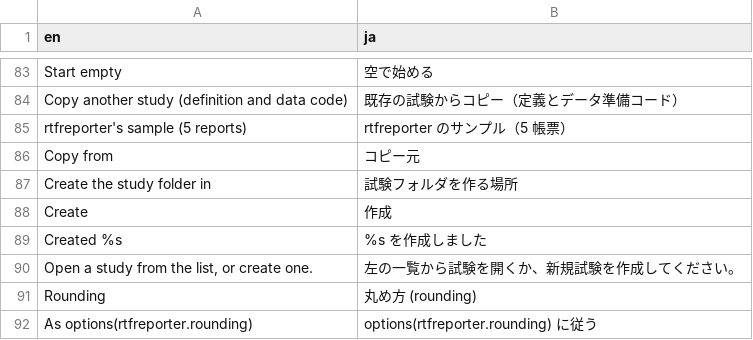
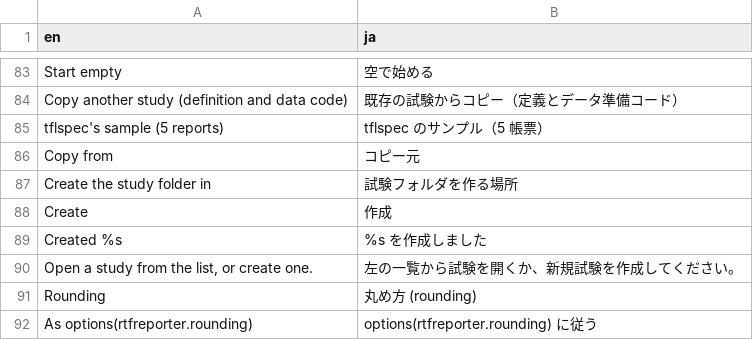
Before and after one commit to ichirio/tflplanner, a CSV file: inst/i18n/strings.csv, drawn as a sheet; only a part is shown, gaps mark what is left out.

```diff
--- a/inst/i18n/strings.csv
+++ b/inst/i18n/strings.csv
@@ -84,3 +84,3 @@ Start empty,空で始める
 Copy another study (definition and data code),既存の試験からコピー（定義とデータ準備コード）
-rtfreporter's sample (5 reports),rtfreporter のサンプル（5 帳票）
+tflspec's sample (5 reports),tflspec のサンプル（5 帳票）
 Copy from,コピー元
```
Also changed, not shown: 13 other files.
